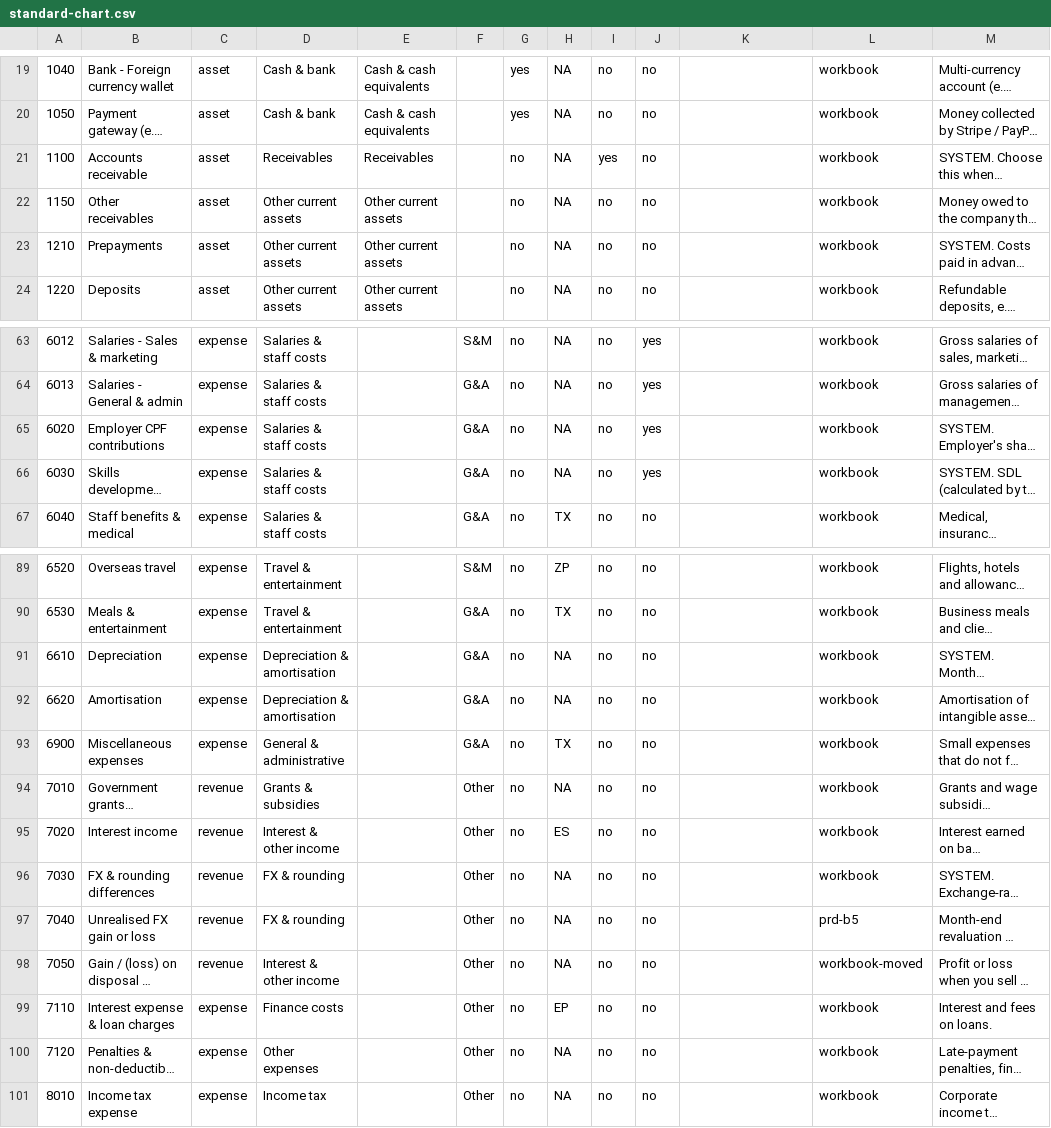
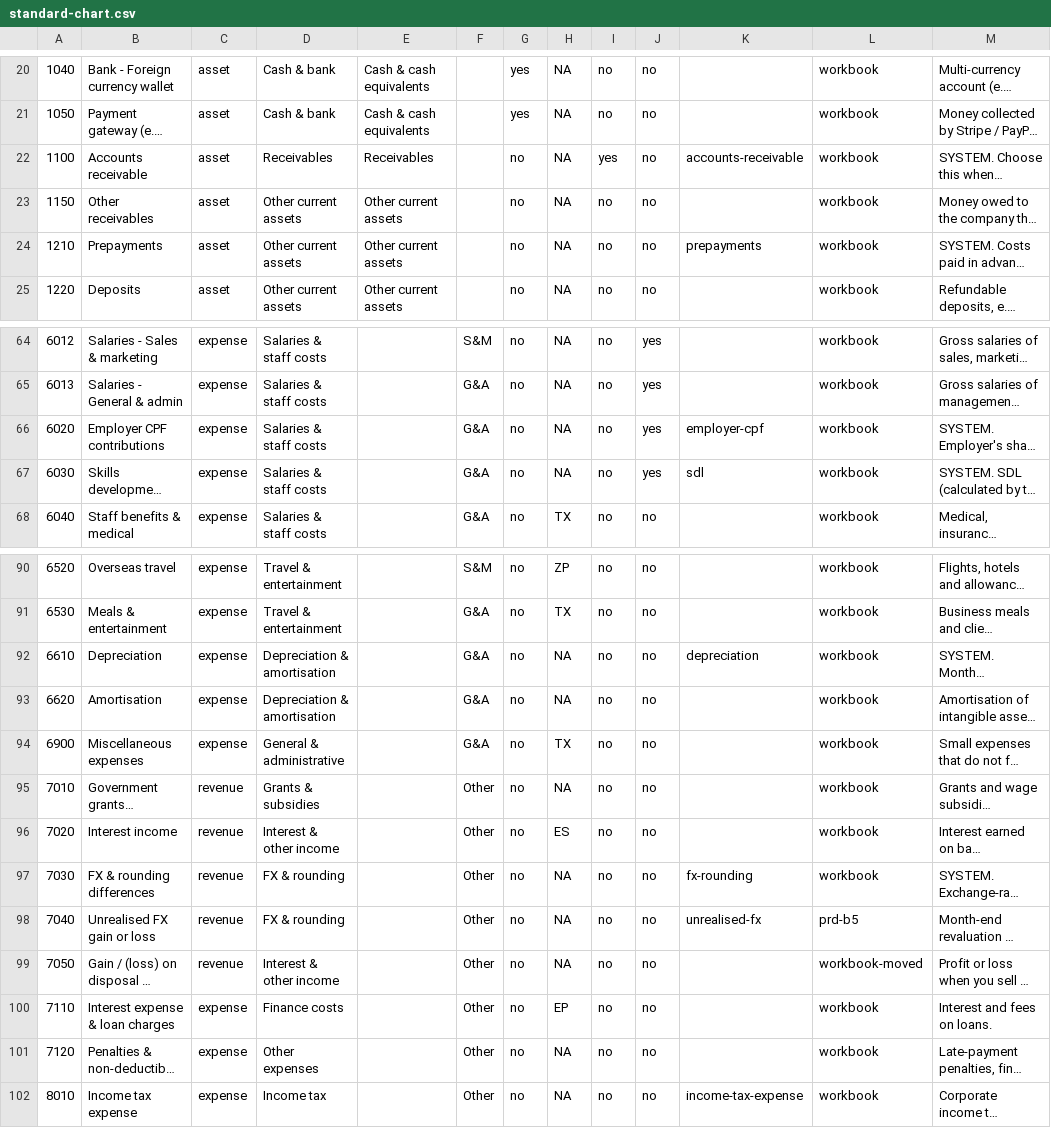
Before and after one commit to cognizhi/fyniq, a CSV file: internal/domain/chart/standard-chart.csv, drawn as a sheet; only a part is shown, gaps mark what is left out; long unchanged cells end in …; addresses are those after the commit; the diff covers the shown part only; the diff names each change by its address in the sheet, - before the commit and + after, or states it on an @@ line.

```diff
--- a/internal/domain/chart/standard-chart.csv
+++ b/internal/domain/chart/standard-chart.csv
-K22: (empty)
+K22: accounts-receivable
-K24: (empty)
+K24: prepayments
-K66: (empty)
+K66: employer-cpf
-K67: (empty)
+K67: sdl
-K92: (empty)
+K92: depreciation
-K97: (empty)
+K97: fx-rounding
-K98: (empty)
+K98: unrealised-fx
-K102: (empty)
+K102: income-tax-expense
```
Also changed, not shown: 1 added row and 14 edited cells elsewhere in this file, 26 other files.
